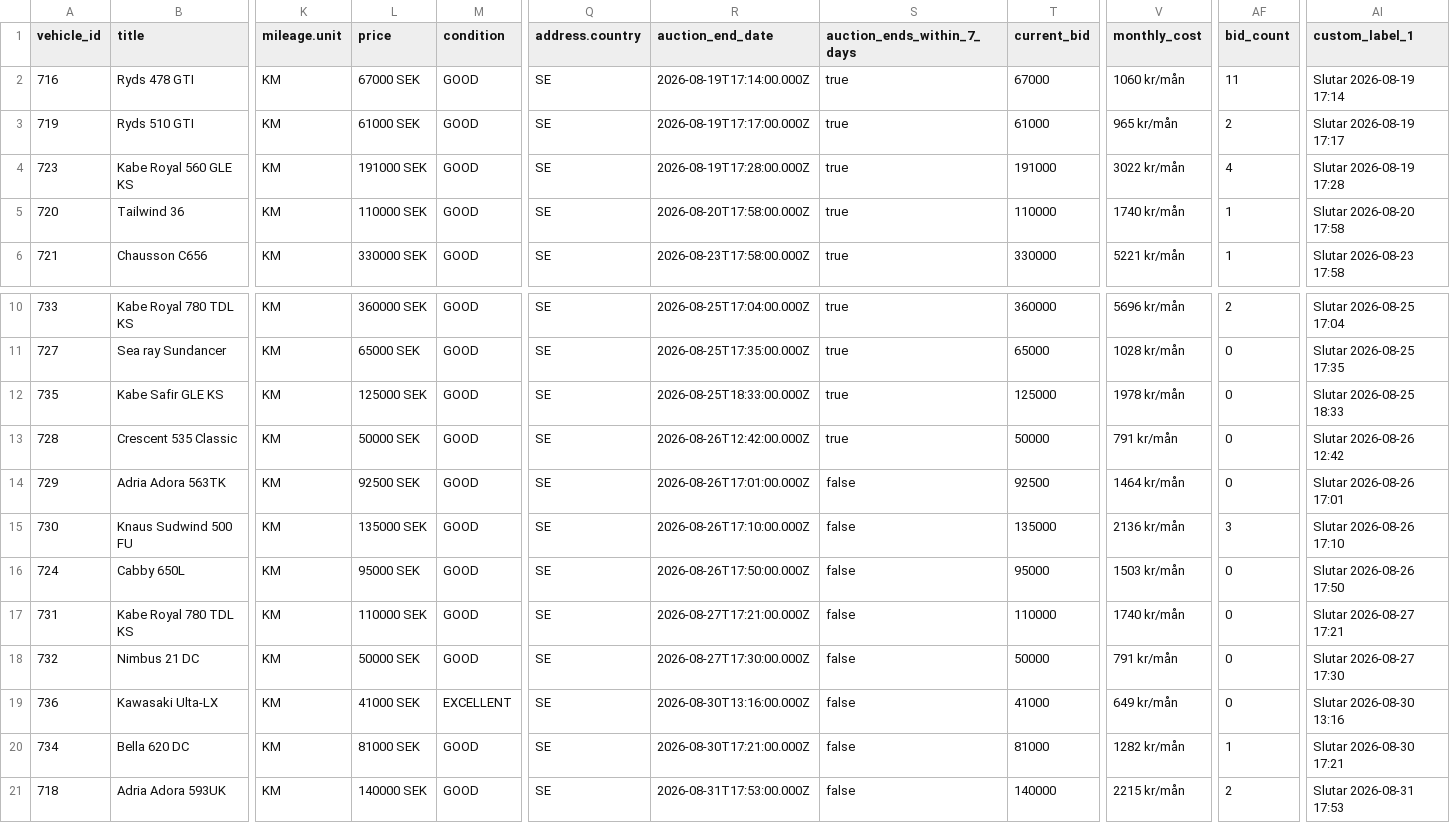
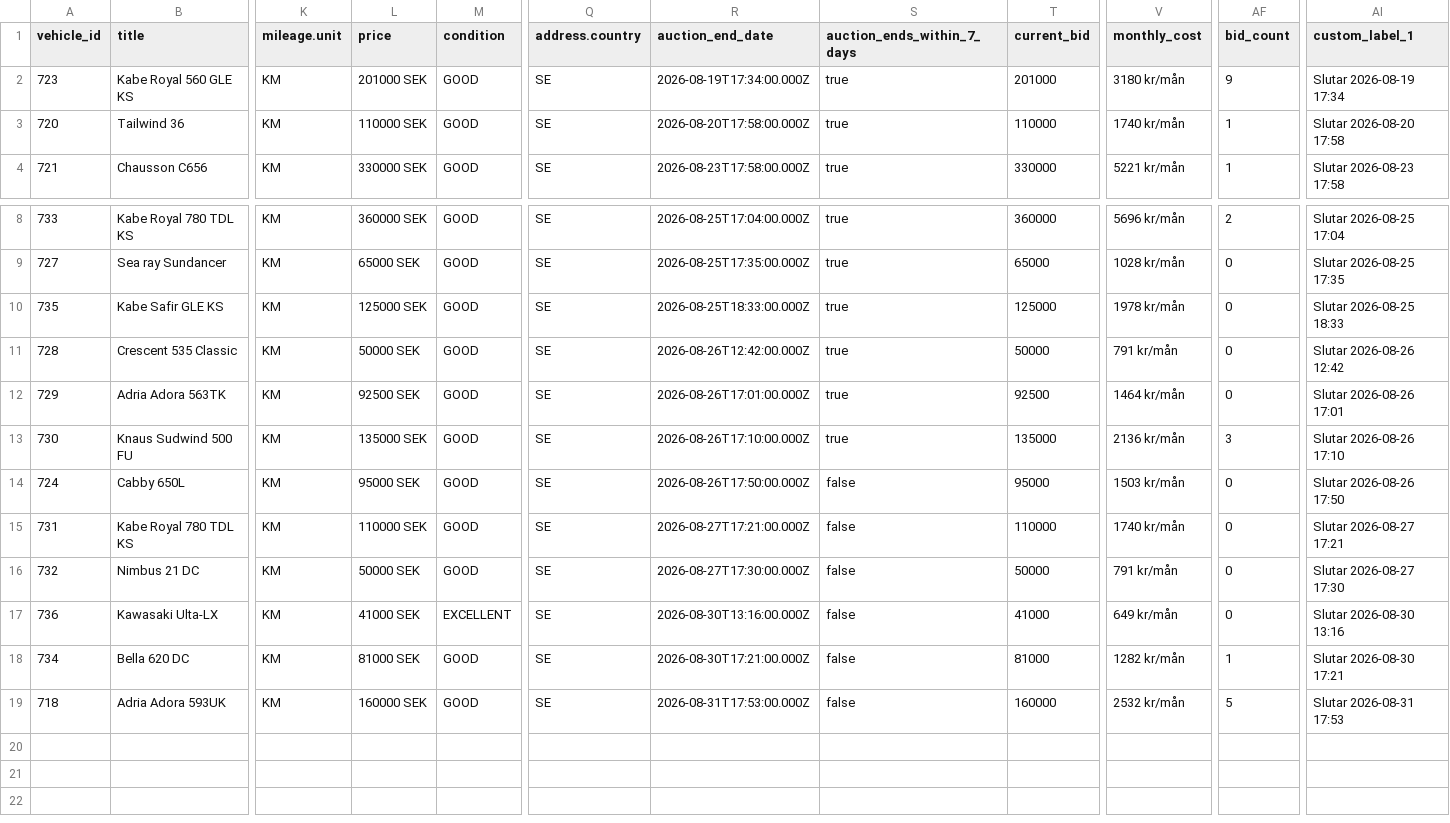
Before and after one commit to Viva-Media/frivio-feed, a CSV file: feed.csv, drawn as a sheet; only a part is shown, gaps mark what is left out; removed rows and columns are numbered as before the commit, all else as after; rows hold the shown columns only; the diff names each change by its address in the sheet, - before the commit and + after, or states it on an @@ line.

Commit message:
Update feed 1a3bcea8802c116cd21b61650a594483b4900f2f

```diff
--- a/feed.csv
+++ b/feed.csv
-row 2: 716 | Ryds 478 GTI | KM | 67000 SEK | GOOD | SE | 2026-08-19T17:14:00.000Z | true | 67000 | 1060 kr/mån | 11 | Slutar 2026-08-19 17:14
-row 3: 719 | Ryds 510 GTI | KM | 61000 SEK | GOOD | SE | 2026-08-19T17:17:00.000Z | true | 61000 | 965 kr/mån | 2 | Slutar 2026-08-19 17:17
-L2 (price): 191000 SEK
+L2 (price): 201000 SEK
-R2 (auction_end_date): 2026-08-19T17:28:00.000Z
+R2 (auction_end_date): 2026-08-19T17:34:00.000Z
-T2 (current_bid): 191000
+T2 (current_bid): 201000
-V2 (monthly_cost): 3022 kr/mån
+V2 (monthly_cost): 3180 kr/mån
-AF2 (bid_count): 4
+AF2 (bid_count): 9
-AI2 (custom_label_1): Slutar 2026-08-19 17:28
+AI2 (custom_label_1): Slutar 2026-08-19 17:34
-S12:S13 (auction_ends_within_7_days): false
+S12:S13 (auction_ends_within_7_days): true
-L19 (price): 140000 SEK
+L19 (price): 160000 SEK
-T19 (current_bid): 140000
+T19 (current_bid): 160000
-V19 (monthly_cost): 2215 kr/mån
+V19 (monthly_cost): 2532 kr/mån
-AF19 (bid_count): 2
+AF19 (bid_count): 5
```
Also changed, not shown: 1 other file.
